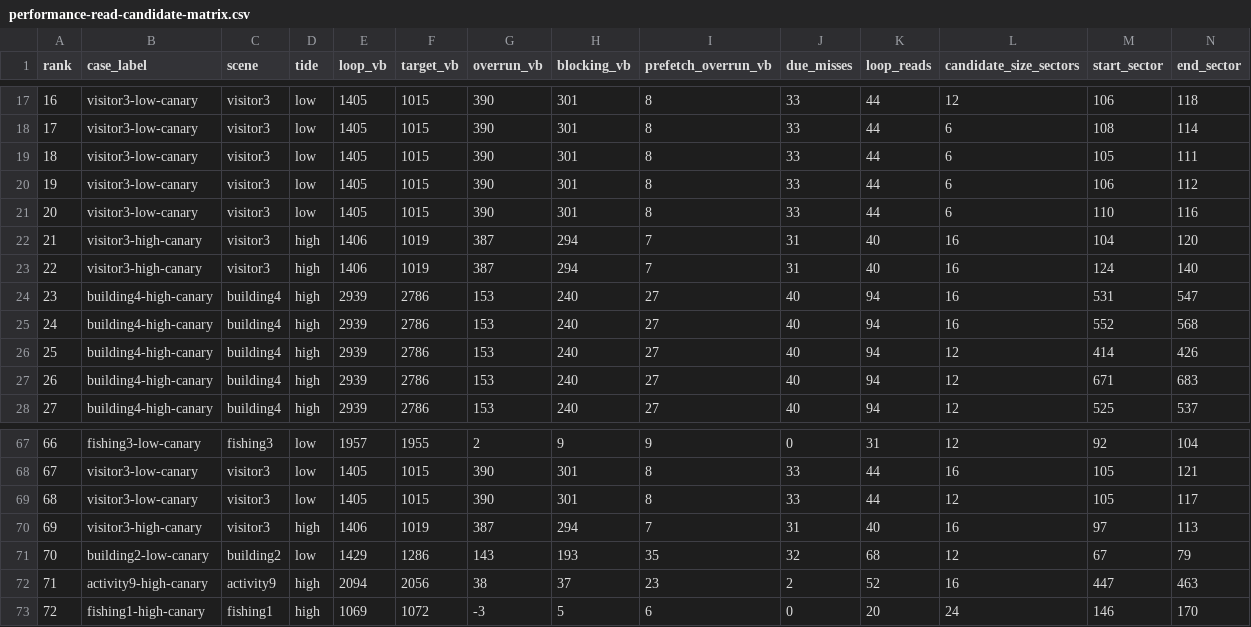
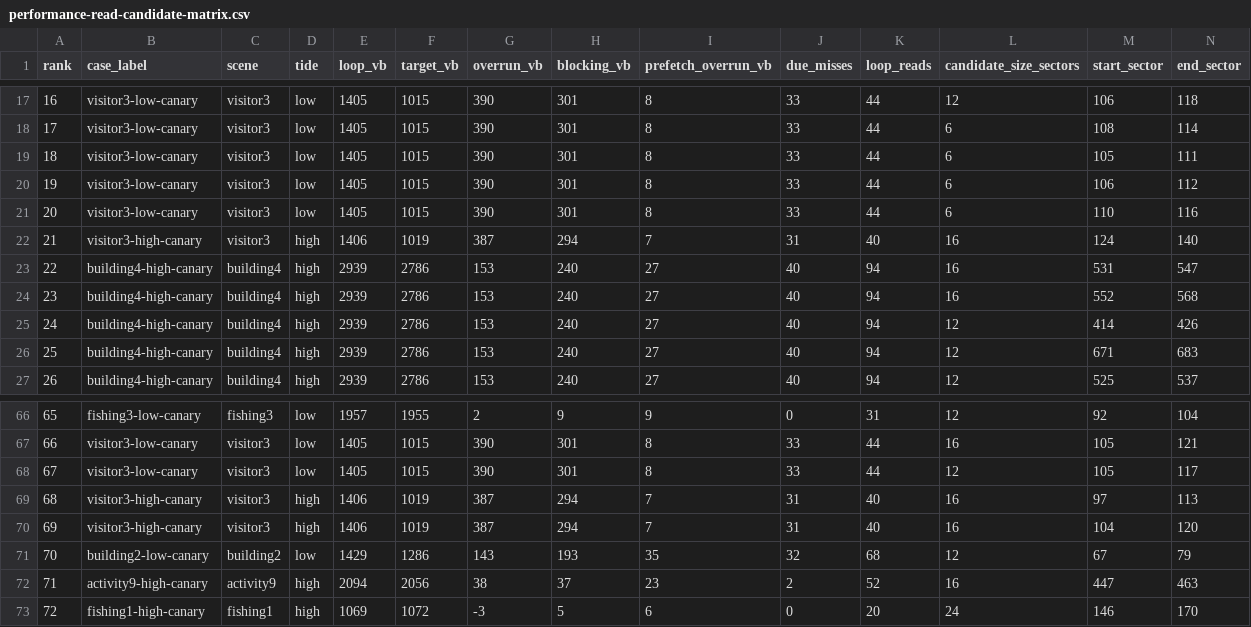
Before and after one commit to huntergdavis/johnny-castaway-ps1, a CSV file: docs/ps1/performance-read-candidate-matrix.csv, drawn as a sheet; only a part is shown, gaps mark what is left out; removed rows and columns are numbered as before the commit, all else as after; rows hold the shown columns only; the diff names each change by its address in the sheet, - before the commit and + after, or states it on an @@ line.

Commit message:
docs: log visitor3 high guarded miss

```diff
--- a/docs/ps1/performance-read-candidate-matrix.csv
+++ b/docs/ps1/performance-read-candidate-matrix.csv
-row 22: 21 | visitor3-high-canary | visitor3 | high | 1406 | 1019 | 387 | 294 | 7 | 31 | 40 | 16 | 104 | 120
@@ column A (rank) renumbered between rows 22 and 69 @@
+row 70: 69 | visitor3-high-canary | visitor3 | high | 1406 | 1019 | 387 | 294 | 7 | 31 | 40 | 16 | 104 | 120
```
Also changed, not shown: 7 other files.
